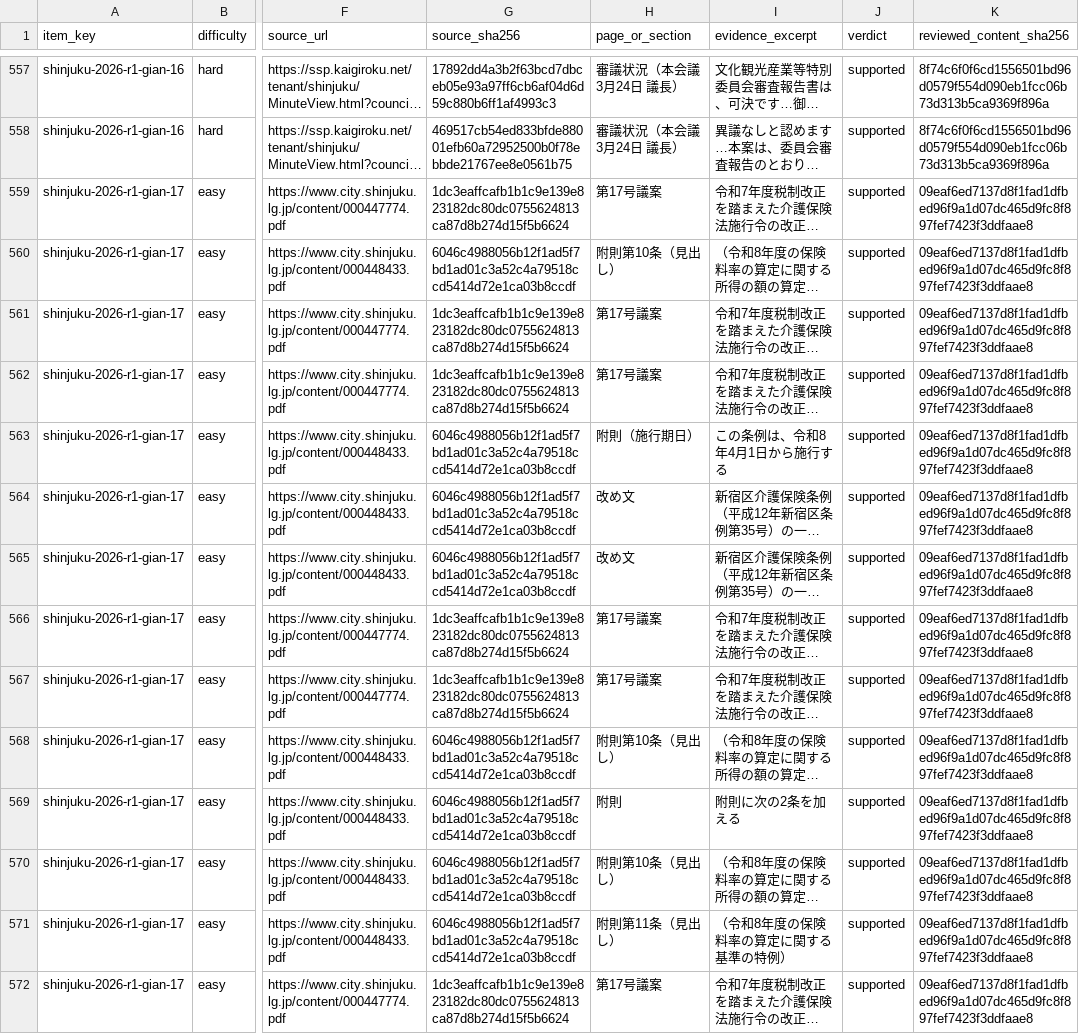
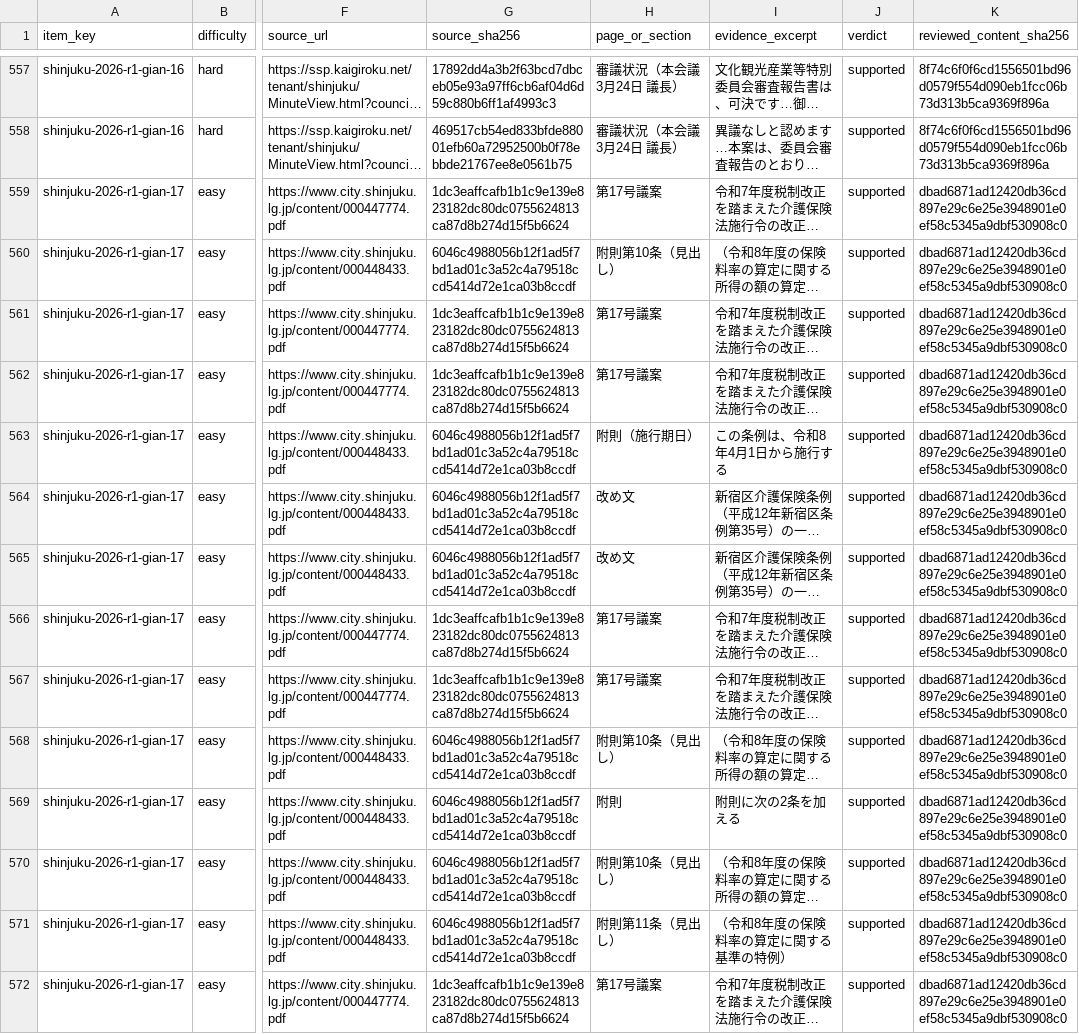
Before and after one commit to OchiK/miraigikai-Shinjuku, a CSV file: docs/verification/20261004_0630_claim-ledger-r8-1-ordinances-group-a.csv, drawn as a sheet; only a part is shown, gaps mark what is left out; long unchanged cells end in …; the diff covers the shown part only; the diff names each change by its address in the sheet, - before the commit and + after, or states it on an @@ line.

```diff
--- a/docs/verification/20261004_0630_claim-ledger-r8-1-ordinances-group-a.csv
+++ b/docs/verification/20261004_0630_claim-ledger-r8-1-ordinances-group-a.csv
-K559:K572 (reviewed_content_sha256): 09eaf6ed7137d8f1fad1dfbed96f9a1d07dc465d9fc8f897fef7423f3ddfaae8
+K559:K572 (reviewed_content_sha256): dbad6871ad12420db36cd897e29c6e25e3948901e0ef58c5345a9dbf530908c0
```
Also changed, not shown: 25 edited cells elsewhere in this file, 6 other files.
